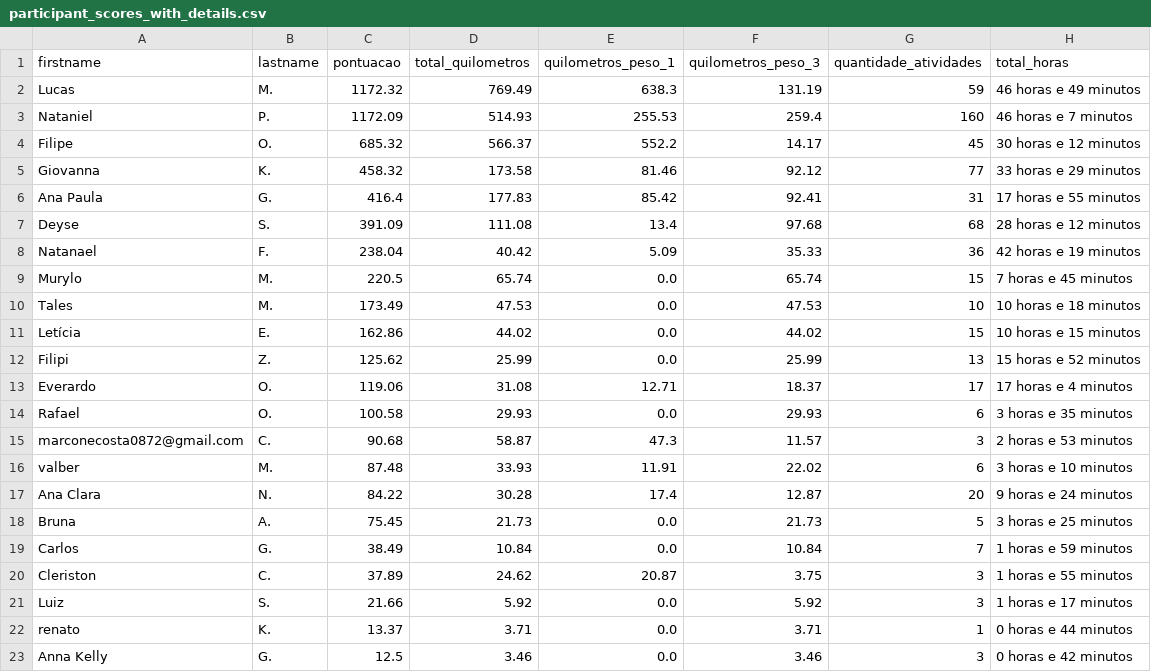
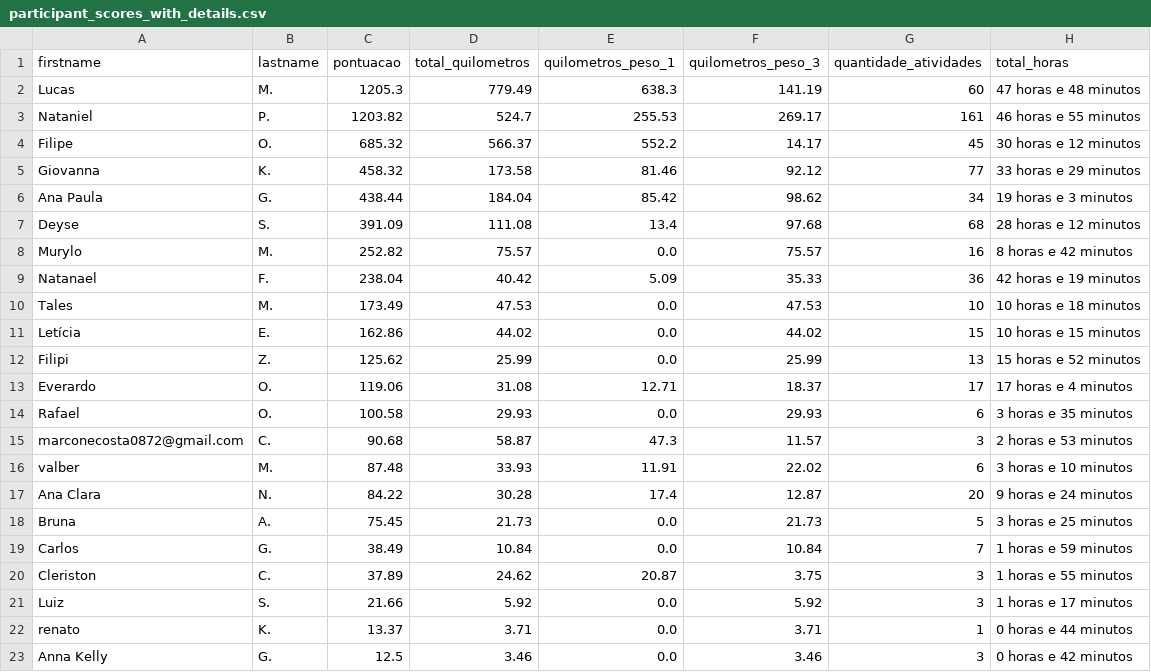
Before and after one commit to natanielpaiva/strava-champions2, a CSV file: participant_scores_with_details.csv, drawn as a sheet.

```diff
--- a/participant_scores_with_details.csv
+++ b/participant_scores_with_details.csv
@@ -1,10 +1,10 @@
 firstname,lastname,pontuacao,total_quilometros,quilometros_peso_1,quilometros_peso_3,quantidade_atividades,total_horas
-Lucas,M.,1172.32,769.49,638.3,131.19,59,46 horas e 49 minutos
-Nataniel,P.,1172.09,514.93,255.53,259.4,160,46 horas e 7 minutos
+Lucas,M.,1205.3,779.49,638.3,141.19,60,47 horas e 48 minutos
+Nataniel,P.,1203.82,524.7,255.53,269.17,161,46 horas e 55 minutos
 Filipe,O.,685.32,566.37,552.2,14.17,45,30 horas e 12 minutos
 Giovanna,K.,458.32,173.58,81.46,92.12,77,33 horas e 29 minutos
-Ana Paula,G.,416.4,177.83,85.42,92.41,31,17 horas e 55 minutos
+Ana Paula,G.,438.44,184.04,85.42,98.62,34,19 horas e 3 minutos
 Deyse,S.,391.09,111.08,13.4,97.68,68,28 horas e 12 minutos
+Murylo,M.,252.82,75.57,0.0,75.57,16,8 horas e 42 minutos
 Natanael,F.,238.04,40.42,5.09,35.33,36,42 horas e 19 minutos
-Murylo,M.,220.5,65.74,0.0,65.74,15,7 horas e 45 minutos
 Tales,M.,173.49,47.53,0.0,47.53,10,10 horas e 18 minutos
```
Also changed, not shown: unique_activities.csv, unique_activities_old.csv, 1 other file.
